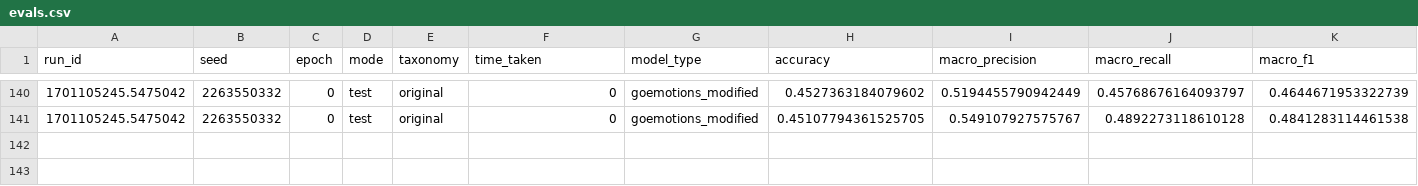
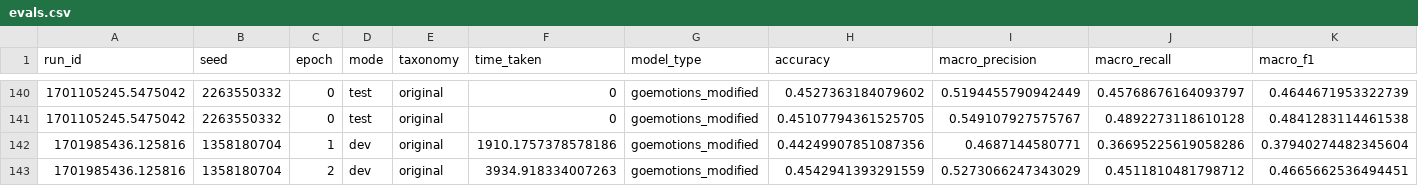
Before and after one commit to corlene-r/enhancing-bert-using-syntax, a CSV file: evals.csv, drawn as a sheet; only a part is shown, gaps mark what is left out; rows hold the shown columns only; the diff names each change by its address in the sheet, - before the commit and + after, or states it on an @@ line.

```diff
--- a/evals.csv
+++ b/evals.csv
+row 142: 1701985436.125816 | 1358180704 | 1 | dev | original | 1910.1757378578186 | goemotions_modified | 0.44249907851087356 | 0.4687144580771 | 0.36695225619058286 | 0.37940274482345604
+row 143: 1701985436.125816 | 1358180704 | 2 | dev | original | 3934.918334007263 | goemotions_modified | 0.4542941393291559 | 0.5273066247343029 | 0.4511810481798712 | 0.4665662536494451
```
Also changed, not shown: 4 other files.
